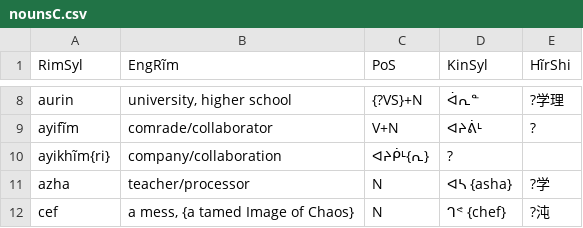
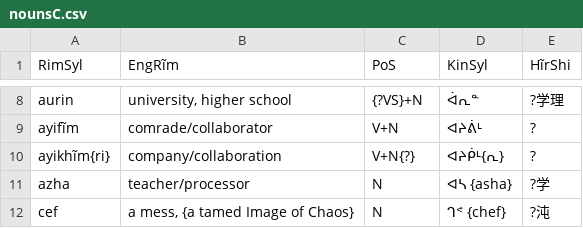
Before and after one commit to SFTwilight/quaehirrhrim, a CSV file: wordlists/nounsC.csv, drawn as a sheet; only a part is shown, gaps mark what is left out.

Commit message:
wordlists/: fixup CSV

```diff
--- a/wordlists/nounsC.csv
+++ b/wordlists/nounsC.csv
@@ -9,3 +9,3 @@ aurin, "university, higher school", {?VS}+N, ᐋᕆᓐ, ?学理
 ayifĩm, "comrade/collaborator", V+N, ᐊᔨᕖᒻ, ?
-ayikhĩm{ri}, "company/collaboration", ᐊᔨᑮᒻ{ᕆ}, ?
+ayikhĩm{ri}, "company/collaboration", V+N{?}, ᐊᔨᑮᒻ{ᕆ}, ?
 azha, teacher/processor, N, ᐊᓴ {asha}, ?学
```
Also changed, not shown: wordlists/compoundsC.csv, wordlists/verbsC.csv.
